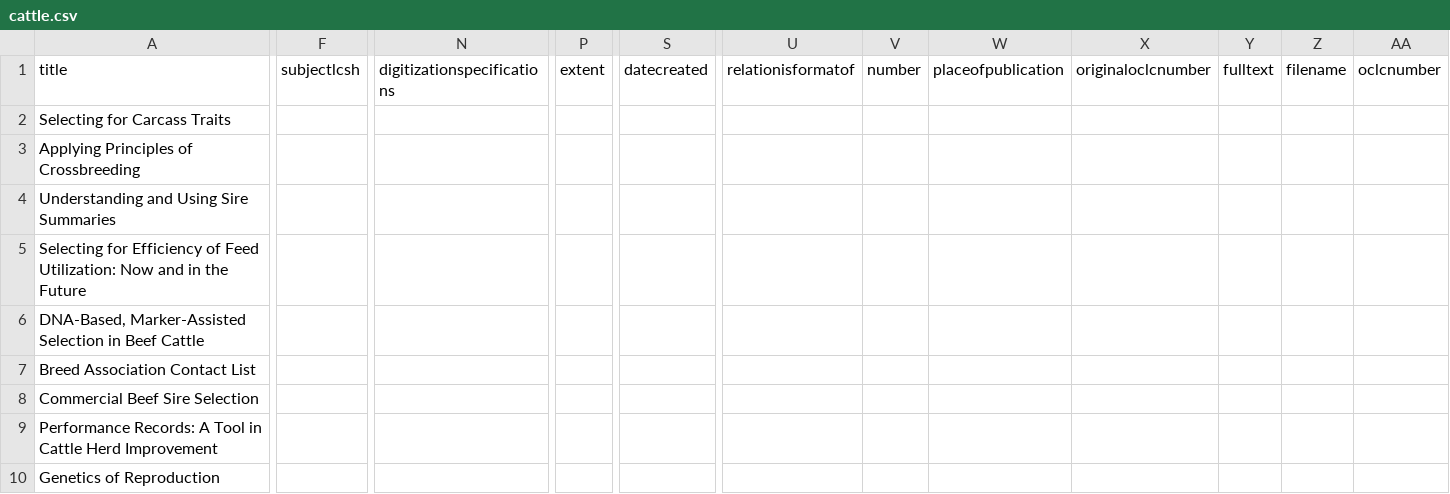
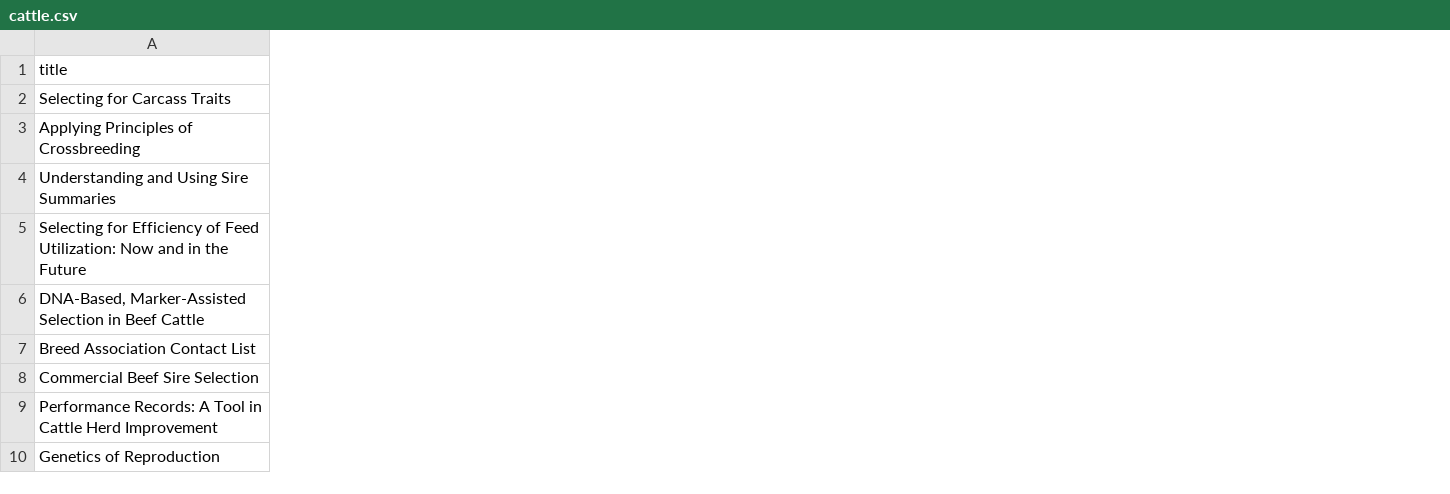
Before and after one commit to uidaholib/collectionbuilder-cdm-template, a CSV file: _data/cattle.csv, drawn as a sheet; only a part is shown, gaps mark what is left out; the diff covers the shown part only; the diff names each change by its address in the sheet, - before the commit and + after, or states it on an @@ line.

Commit message:
update cattle.csv

```diff
--- a/_data/cattle.csv
+++ b/_data/cattle.csv
-column F (subjectlcsh), empty
-column N (digitizationspecifications), empty
-column P (extent), empty
-column S (datecreated), empty
-column U (relationisformatof), empty
-column V (number), empty
-column W (placeofpublication), empty
-column X (originaloclcnumber), empty
-column Y (fulltext), empty
-column Z (filename), empty
-column AA (oclcnumber), empty
```
Also changed, not shown: 1 edited cell elsewhere in this file.
